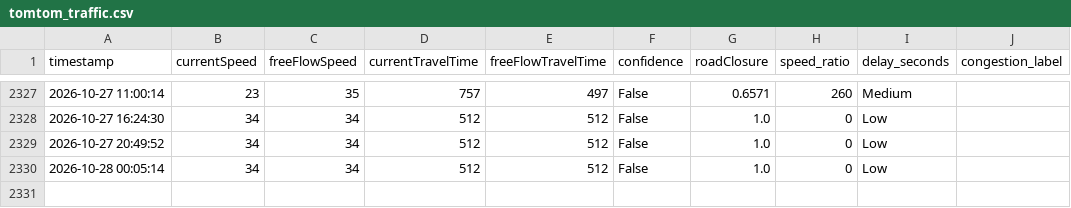
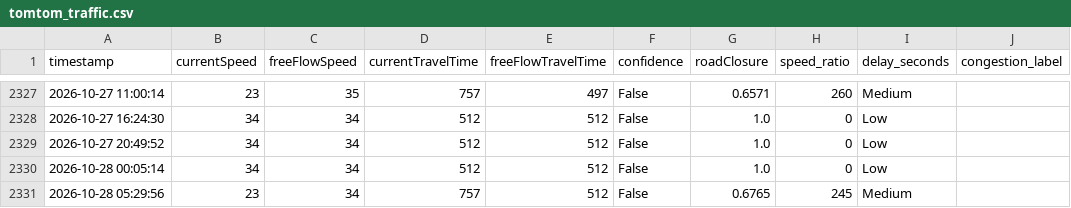
Before and after one commit to angel-2006/traffic-congestion-digital-twin, a CSV file: data/tomtom_traffic.csv, drawn as a sheet; only a part is shown, gaps mark what is left out; the diff names each change by its address in the sheet, - before the commit and + after, or states it on an @@ line.

```diff
--- a/data/tomtom_traffic.csv
+++ b/data/tomtom_traffic.csv
+row 2331: 2026-10-28 05:29:56 | 23 | 34 | 757 | 512 | False | 0.6765 | 245 | Medium
```
Also changed, not shown: data/tomtom_training_data.csv.
